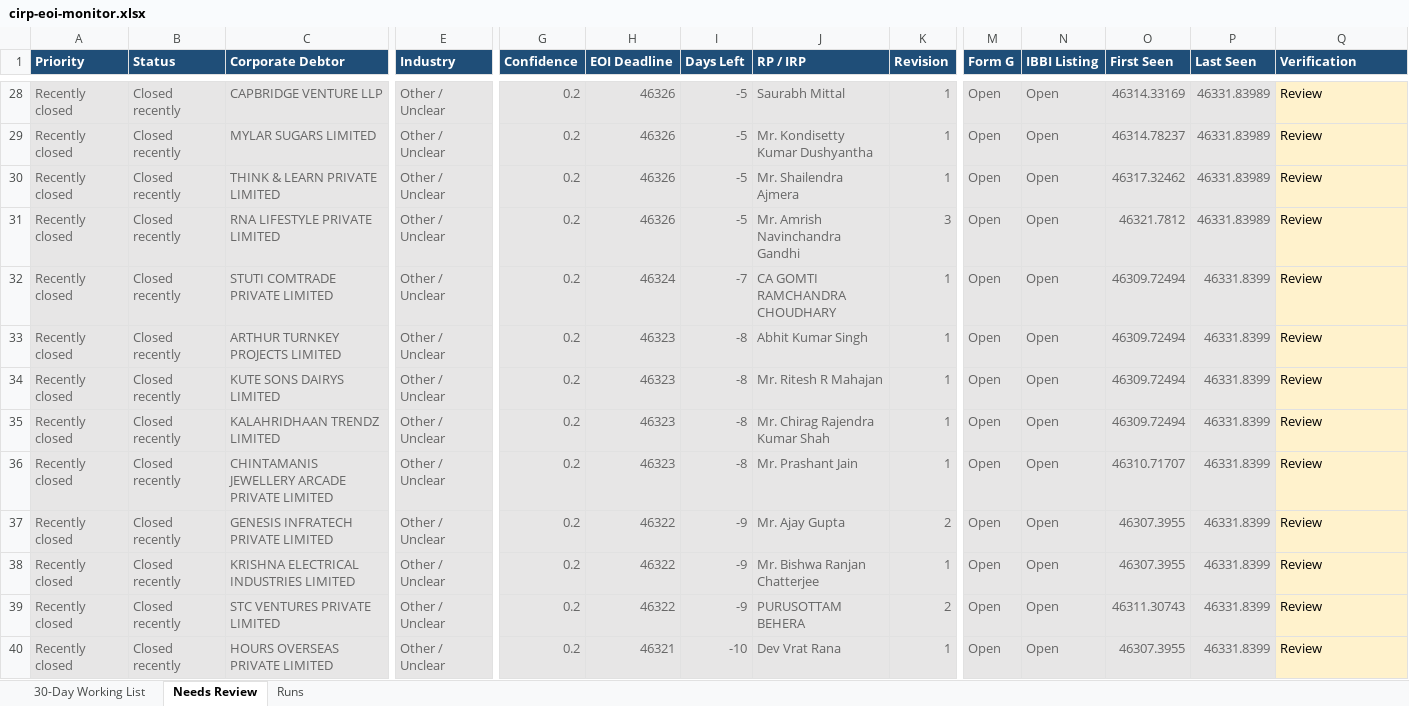
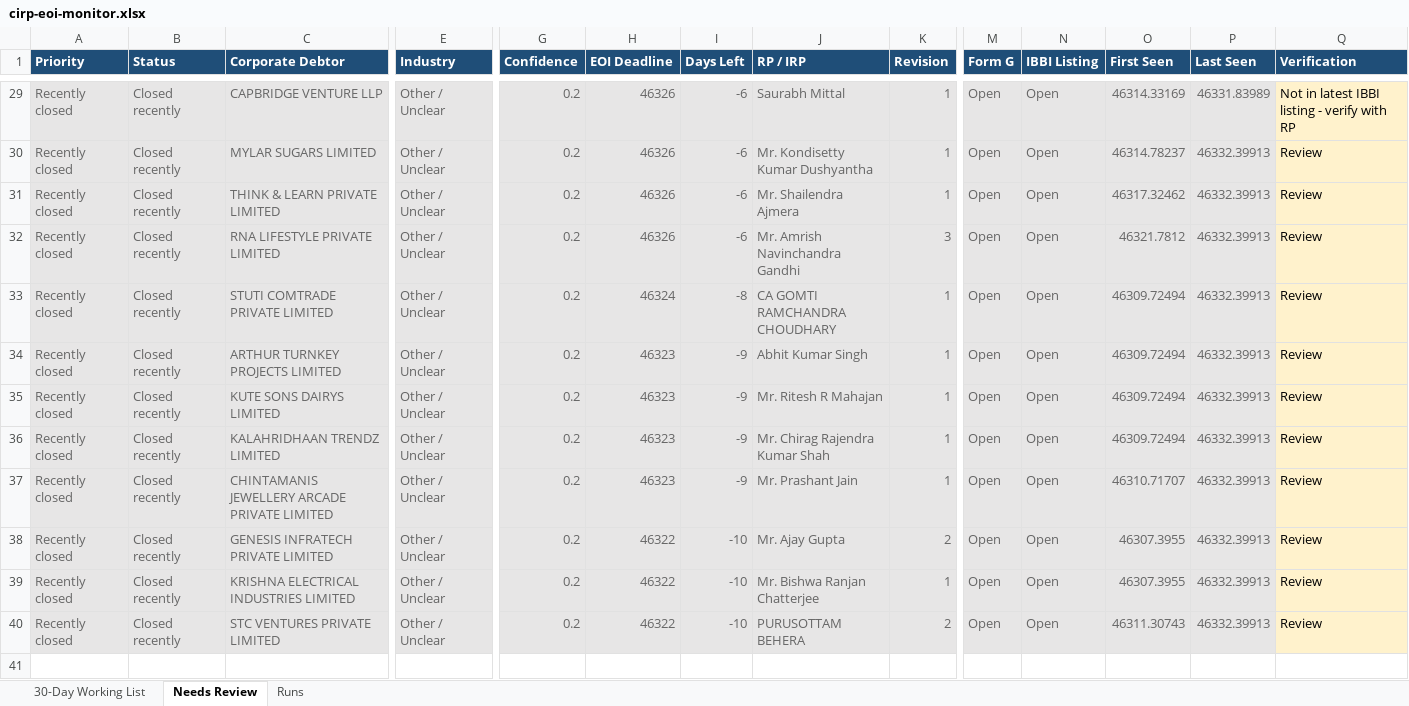
Before and after one commit to Raksham97/cirp-eoi-monitor, an Excel workbook: docs/cirp-eoi-monitor.xlsx, sheet Needs Review, drawn as a sheet; only a part is shown, gaps mark what is left out; values as stored, in another font and other column widths than the file's, no borders; removed rows and columns are numbered as before the commit, all else as after; rows hold the shown columns only; the diff covers the shown part only; the diff names each change by its address in the sheet, - before the commit and + after, or states it on an @@ line.

```diff
--- a/docs/cirp-eoi-monitor.xlsx (sheet Needs Review)
+++ b/docs/cirp-eoi-monitor.xlsx (sheet Needs Review)
-I29:I32 (Days Left): -5
+I29:I32 (Days Left): -6
-Q29 (Verification): Review
+Q29 (Verification): Not in latest IBBI listing - verify with RP
-P30:P32 (Last Seen): 46331.83989
+P30:P32 (Last Seen): 46332.39913
-I33 (Days Left): -7
+I33 (Days Left): -8
-P33:P40 (Last Seen): 46331.8399
+P33:P40 (Last Seen): 46332.39913
-I34:I37 (Days Left): -8
+I34:I37 (Days Left): -9
-I38:I40 (Days Left): -9
+I38:I40 (Days Left): -10
-row 40: Recently closed | Closed recently | HOURS OVERSEAS PRIVATE LIMITED | Other / Unclear | 0.2 | 46321 | -10 | Dev Vrat Rana | 1 | Open | Open | 46307.3955 | 46331.8399 | Review
```
Also changed, not shown: 2 added rows, 1 removed row, 53 edited cells and cell formats elsewhere in this sheet, sheet 30-Day Working List, sheet Runs, 6 other files.
